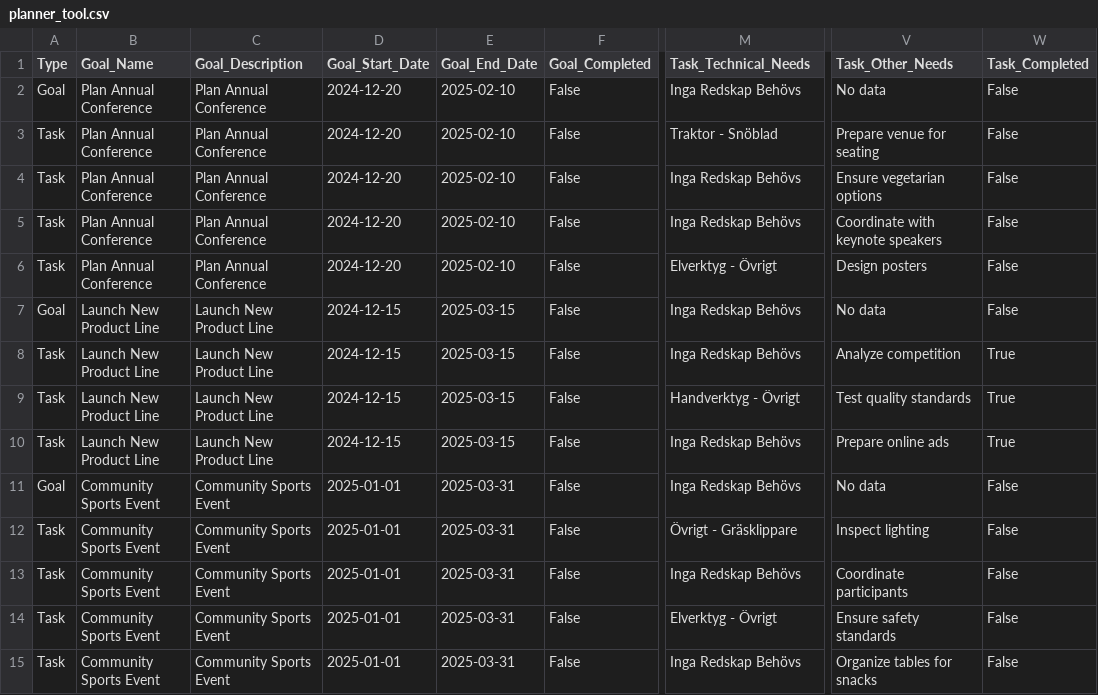
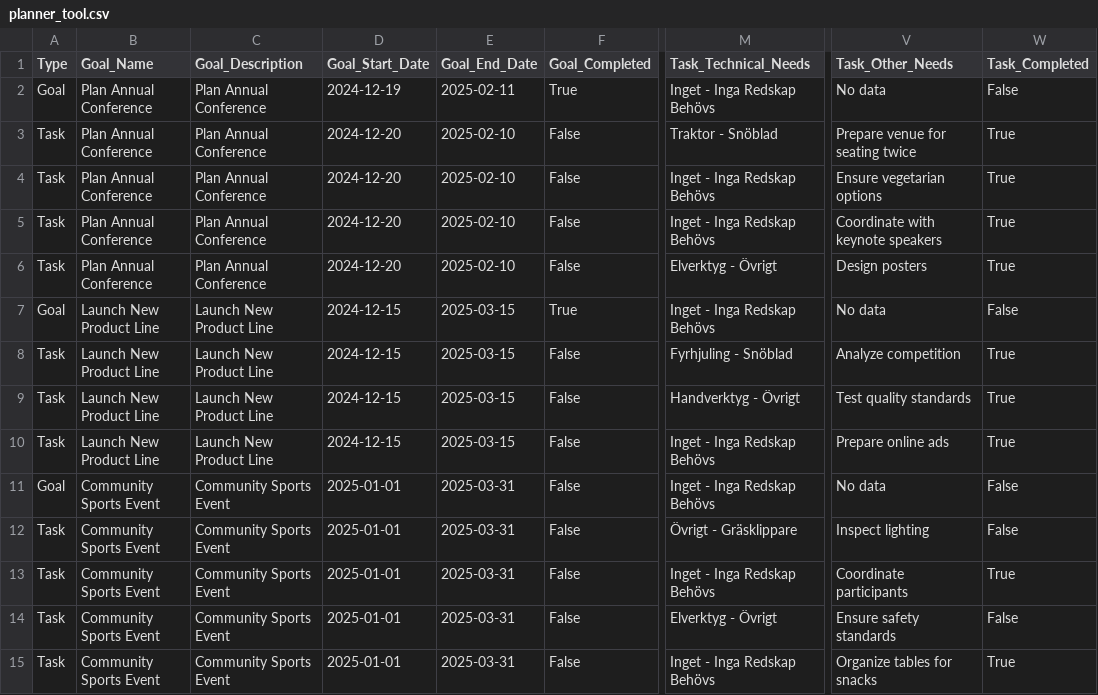
Before and after one commit to brektzar/PlannerTool, a CSV file: planner_tool.csv, drawn as a sheet; only a part is shown, gaps mark what is left out; the diff covers the shown part only; the diff names each change by its address in the sheet, - before the commit and + after, or states it on an @@ line.

```diff
--- a/planner_tool.csv
+++ b/planner_tool.csv
-D2 (Goal_Start_Date): 2024-12-20
+D2 (Goal_Start_Date): 2024-12-19
-E2 (Goal_End_Date): 2025-02-10
+E2 (Goal_End_Date): 2025-02-11
-F2 (Goal_Completed): False
+F2 (Goal_Completed): True
-M2 (Task_Technical_Needs): Inga Redskap Behövs
+M2 (Task_Technical_Needs): Inget - Inga Redskap Behövs
-V3 (Task_Other_Needs): Prepare venue for seating
+V3 (Task_Other_Needs): Prepare venue for seating twice
-W3:W6 (Task_Completed): False
+W3:W6 (Task_Completed): True
-M4:M5 (Task_Technical_Needs): Inga Redskap Behövs
+M4:M5 (Task_Technical_Needs): Inget - Inga Redskap Behövs
-F7 (Goal_Completed): False
+F7 (Goal_Completed): True
-M7 (Task_Technical_Needs): Inga Redskap Behövs
+M7 (Task_Technical_Needs): Inget - Inga Redskap Behövs
-M8 (Task_Technical_Needs): Inga Redskap Behövs
+M8 (Task_Technical_Needs): Fyrhjuling - Snöblad
-M10:M11 (Task_Technical_Needs): Inga Redskap Behövs
+M10:M11 (Task_Technical_Needs): Inget - Inga Redskap Behövs
-M13 (Task_Technical_Needs): Inga Redskap Behövs
+M13 (Task_Technical_Needs): Inget - Inga Redskap Behövs
-W13 (Task_Completed): False
+W13 (Task_Completed): True
-M15 (Task_Technical_Needs): Inga Redskap Behövs
+M15 (Task_Technical_Needs): Inget - Inga Redskap Behövs
-W15 (Task_Completed): False
+W15 (Task_Completed): True
```
Also changed, not shown: 1 added row, 1 removed row and 23 edited cells elsewhere in this file, technical_needs.csv, 6 other files.
